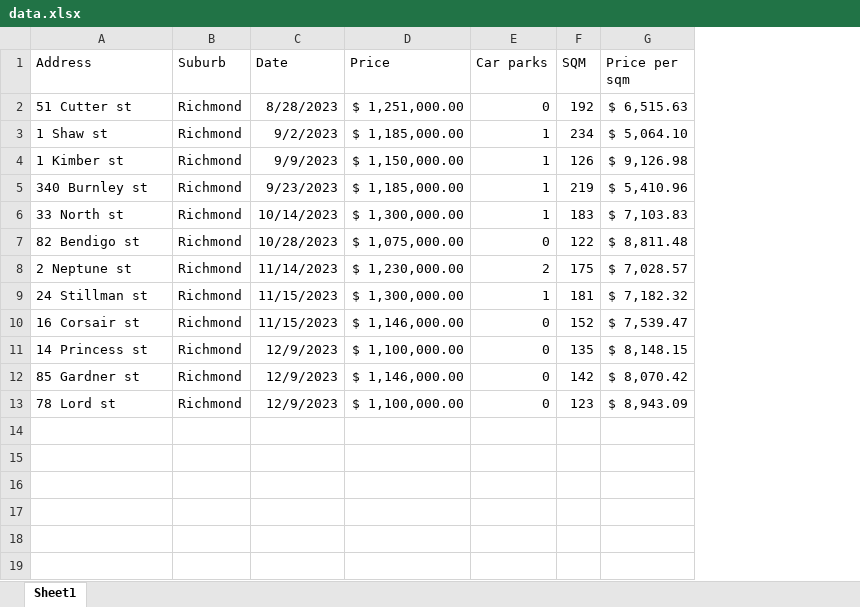
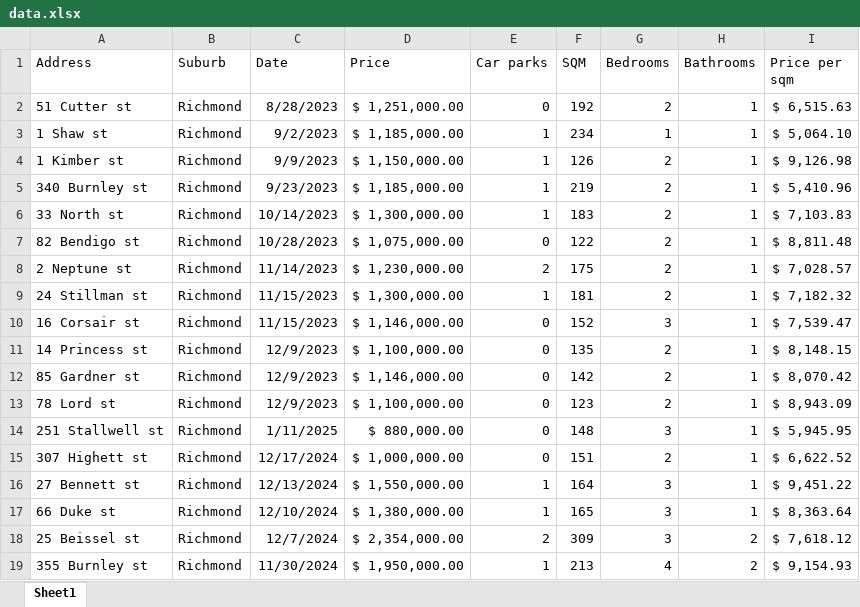
Before and after one commit to dventura11997/found_ml_projects, an Excel workbook: data.xlsx, sheet Sheet1, drawn as a sheet; values as stored, in another font and other column widths than the file's, no borders; the diff names each change by its address in the sheet, - before the commit and + after, or states it on an @@ line.

Commit message:
Added multi-linear regression and additional data

```diff
--- a/data.xlsx (sheet Sheet1)
+++ b/data.xlsx (sheet Sheet1)
+column G (Bedrooms), rows 2-13: 2 | 1 | 2 | 2 | 2 | 2 | 2 | 2 | 3 | 2 | 2 | 2
+column H (Bathrooms), rows 2-13: all 1
+row 14: 251 Stallwell st | Richmond | 1/11/2025 | $ 880,000.00 | 0 | 148 | 3 | 1 | $ 5,945.95
+row 15: 307 Highett st | Richmond | 12/17/2024 | $ 1,000,000.00 | 0 | 151 | 2 | 1 | $ 6,622.52
+row 16: 27 Bennett st | Richmond | 12/13/2024 | $ 1,550,000.00 | 1 | 164 | 3 | 1 | $ 9,451.22
+row 17: 66 Duke st | Richmond | 12/10/2024 | $ 1,380,000.00 | 1 | 165 | 3 | 1 | $ 8,363.64
+row 18: 25 Beissel st | Richmond | 12/7/2024 | $ 2,354,000.00 | 2 | 309 | 3 | 2 | $ 7,618.12
+row 19: 355 Burnley st | Richmond | 11/30/2024 | $ 1,950,000.00 | 1 | 213 | 4 | 2 | $ 9,154.93
```
Also changed, not shown: 1 other file.
